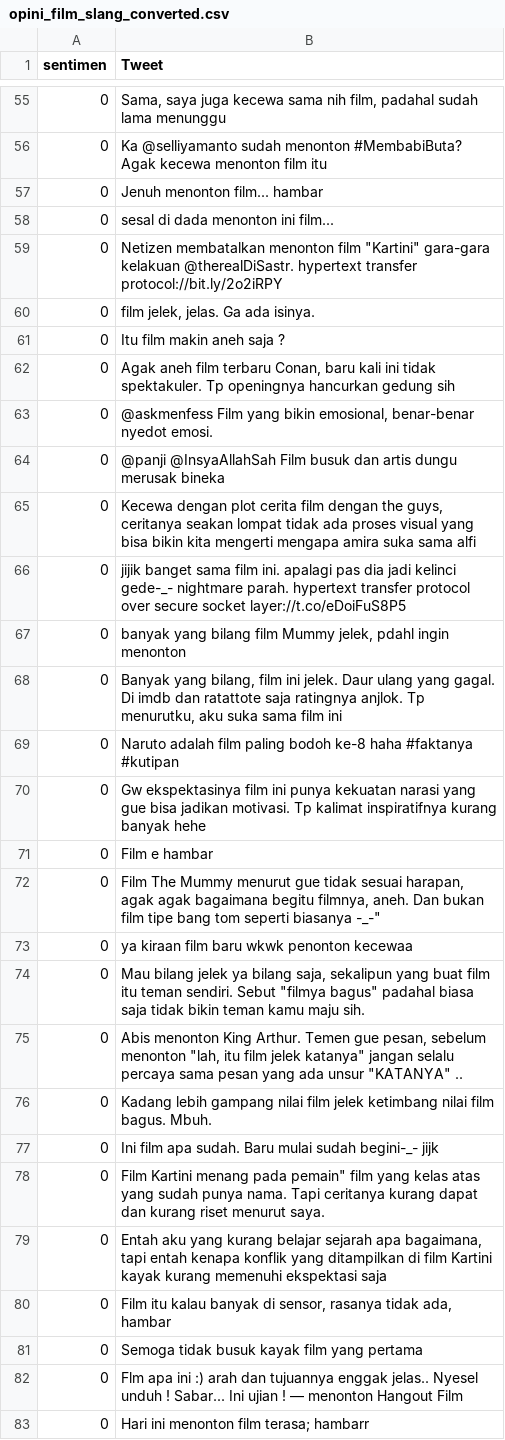
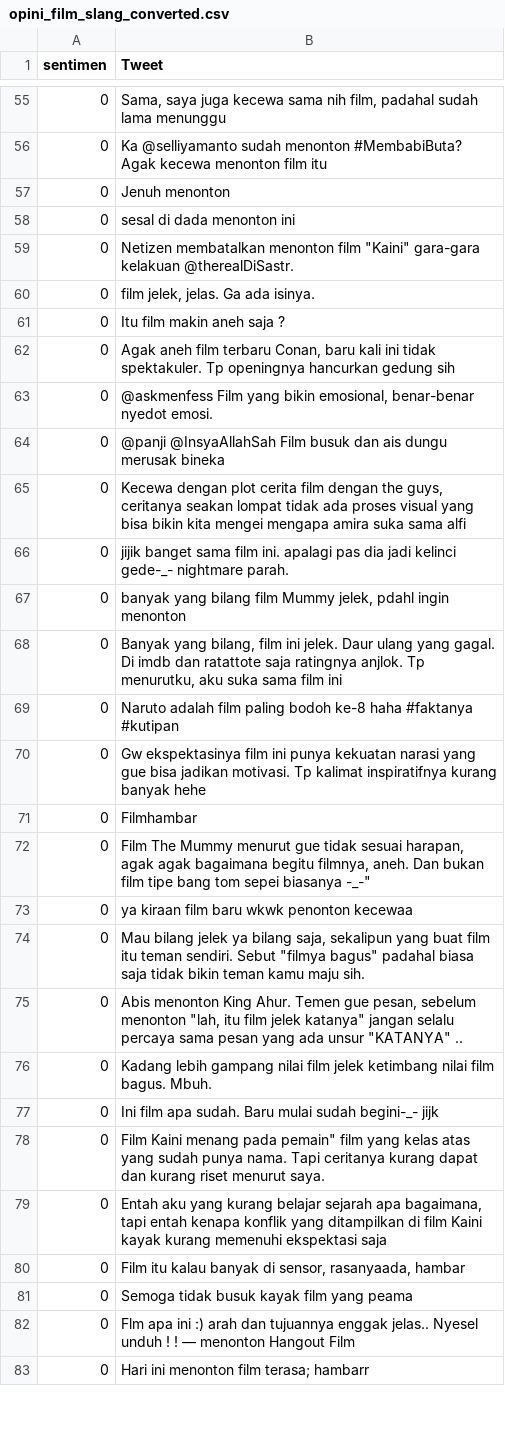
Before and after one commit to kelilipan/v1.wisesa.dev, a CSV file: public/data/opini_film_slang_converted.csv, drawn as a sheet; only a part is shown, gaps mark what is left out; the diff covers the shown part only.

```diff
--- a/public/data/opini_film_slang_converted.csv
+++ b/public/data/opini_film_slang_converted.csv
@@ -56,5 +56,5 @@ sentimen,Tweet
 0,Ka @selliyamanto sudah menonton #MembabiButa? Agak kecewa menonton film itu
-0,Jenuh menonton film... hambar
-0,sesal di dada menonton ini film...
-0,"Netizen membatalkan menonton film ""Kartini"" gara-gara kelakuan @therealDiSastr. hypertext transfer protocol://bit.ly/2o2iRPY"
+0,Jenuh menonton
+0,sesal di dada menonton ini
+0,"Netizen membatalkan menonton film ""Kaini"" gara-gara kelakuan @therealDiSastr. "
 0,"film jelek, jelas. Ga ada isinya."
@@ -63,5 +63,5 @@ sentimen,Tweet
 0,"@askmenfess Film yang bikin emosional, benar-benar nyedot emosi."
-0,@panji @InsyaAllahSah Film busuk dan artis dungu merusak bineka
-0,"Kecewa dengan plot cerita film dengan the guys, ceritanya seakan lompat tidak ada proses visual yang bisa bikin kita mengerti mengapa amira suka sama alfi"
-0,jijik banget sama film ini. apalagi pas dia jadi kelinci gede-_- nightmare parah. hypertext transfer protocol over secure socket layer://t.co/eDoiFuS8P5
+0,@panji @InsyaAllahSah Film busuk dan ais dungu merusak bineka
+0,"Kecewa dengan plot cerita film dengan the guys, ceritanya seakan lompat tidak ada proses visual yang bisa bikin kita mengei mengapa amira suka sama alfi"
+0,jijik banget sama film ini. apalagi pas dia jadi kelinci gede-_- nightmare parah.
 0,"banyak yang bilang film Mummy jelek, pdahl ingin menonton"
@@ -70,14 +70,14 @@ sentimen,Tweet
 0,Gw ekspektasinya film ini punya kekuatan narasi yang gue bisa jadikan motivasi. Tp kalimat inspiratifnya kurang banyak hehe
-0,Film e hambar
-0,"Film The Mummy menurut gue tidak sesuai harapan, agak agak bagaimana begitu filmnya, aneh. Dan bukan film tipe bang tom seperti biasanya -_-"""
+0,Filmhambar
+0,"Film The Mummy menurut gue tidak sesuai harapan, agak agak bagaimana begitu filmnya, aneh. Dan bukan film tipe bang tom sepei biasanya -_-"""
 0,ya kiraan film baru wkwk penonton kecewaa
 0,"Mau bilang jelek ya bilang saja, sekalipun yang buat film itu teman sendiri. Sebut ""filmya bagus"" padahal biasa saja tidak bikin teman kamu maju sih."
-0,"Abis menonton King Arthur. Temen gue pesan, sebelum menonton ""lah, itu film jelek katanya"" jangan selalu percaya sama pesan yang ada unsur ""KATANYA"" .."
+0,"Abis menonton King Ahur. Temen gue pesan, sebelum menonton ""lah, itu film jelek katanya"" jangan selalu percaya sama pesan yang ada unsur ""KATANYA"" .."
 0,Kadang lebih gampang nilai film jelek ketimbang nilai film bagus. Mbuh.
 0,Ini film apa sudah. Baru mulai sudah begini-_- jijk
-0,"Film Kartini menang pada pemain"" film yang kelas atas yang sudah punya nama. Tapi ceritanya kurang dapat dan kurang riset menurut saya."
-0,"Entah aku yang kurang belajar sejarah apa bagaimana, tapi entah kenapa konflik yang ditampilkan di film Kartini kayak kurang memenuhi ekspektasi saja"
-0,"Film itu kalau banyak di sensor, rasanya tidak ada, hambar"
-0,Semoga tidak busuk kayak film yang pertama
-0,Flm apa ini :) arah dan tujuannya enggak jelas.. Nyesel unduh ! Sabar... Ini ujian ! — menonton Hangout Film
+0,"Film Kaini menang pada pemain"" film yang kelas atas yang sudah punya nama. Tapi ceritanya kurang dapat dan kurang riset menurut saya."
+0,"Entah aku yang kurang belajar sejarah apa bagaimana, tapi entah kenapa konflik yang ditampilkan di film Kaini kayak kurang memenuhi ekspektasi saja"
+0,"Film itu kalau banyak di sensor, rasanyaada, hambar"
+0,Semoga tidak busuk kayak film yang peama
+0,Flm apa ini :) arah dan tujuannya enggak jelas.. Nyesel unduh ! ! — menonton Hangout Film
 0,Hari ini menonton film terasa; hambarr
```
Also changed, not shown: 80 edited cells elsewhere in this file, public/data/data_tweet_slang_converted.csv, public/data/tayangan_tv_slang_converted.csv, 2 other files.
